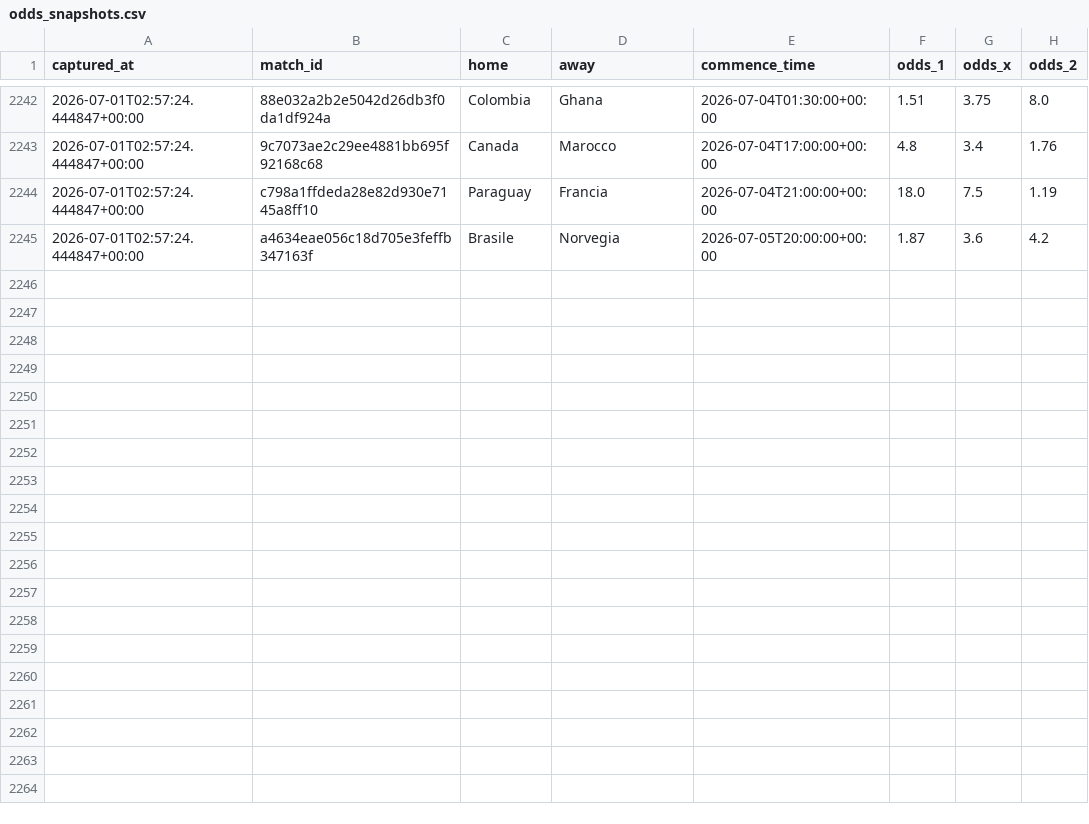
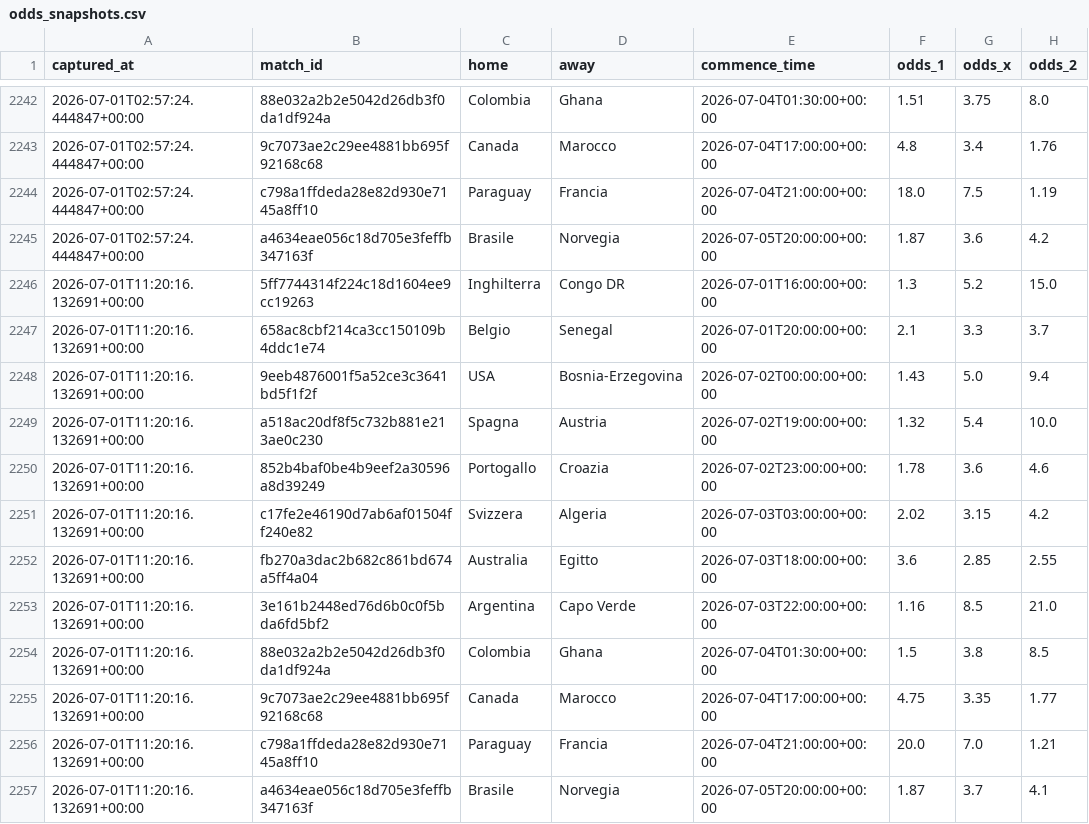
Before and after one commit to agapasqualino07-eng/Progetto-Word-Cup, a CSV file: data/odds_snapshots.csv, drawn as a sheet; only a part is shown, gaps mark what is left out.

```diff
--- a/data/odds_snapshots.csv
+++ b/data/odds_snapshots.csv
@@ -2245 +2245,13 @@ captured_at,match_id,home,away,commence_time,odds_1,odds_x,odds_2
 2026-07-01T02:57:24.444847+00:00,a4634eae056c18d705e3feffb347163f,Brasile,Norvegia,2026-07-05T20:00:00+00:00,1.87,3.6,4.2
+2026-07-01T11:20:16.132691+00:00,5ff7744314f224c18d1604ee9cc19263,Inghilterra,Congo DR,2026-07-01T16:00:00+00:00,1.3,5.2,15.0
+2026-07-01T11:20:16.132691+00:00,658ac8cbf214ca3cc150109b4ddc1e74,Belgio,Senegal,2026-07-01T20:00:00+00:00,2.1,3.3,3.7
+2026-07-01T11:20:16.132691+00:00,9eeb4876001f5a52ce3c3641bd5f1f2f,USA,Bosnia-Erzegovina,2026-07-02T00:00:00+00:00,1.43,5.0,9.4
+2026-07-01T11:20:16.132691+00:00,a518ac20df8f5c732b881e213ae0c230,Spagna,Austria,2026-07-02T19:00:00+00:00,1.32,5.4,10.0
+2026-07-01T11:20:16.132691+00:00,852b4baf0be4b9eef2a30596a8d39249,Portogallo,Croazia,2026-07-02T23:00:00+00:00,1.78,3.6,4.6
+2026-07-01T11:20:16.132691+00:00,c17fe2e46190d7ab6af01504ff240e82,Svizzera,Algeria,2026-07-03T03:00:00+00:00,2.02,3.15,4.2
+2026-07-01T11:20:16.132691+00:00,fb270a3dac2b682c861bd674a5ff4a04,Australia,Egitto,2026-07-03T18:00:00+00:00,3.6,2.85,2.55
+2026-07-01T11:20:16.132691+00:00,3e161b2448ed76d6b0c0f5bda6fd5bf2,Argentina,Capo Verde,2026-07-03T22:00:00+00:00,1.16,8.5,21.0
+2026-07-01T11:20:16.132691+00:00,88e032a2b2e5042d26db3f0da1df924a,Colombia,Ghana,2026-07-04T01:30:00+00:00,1.5,3.8,8.5
+2026-07-01T11:20:16.132691+00:00,9c7073ae2c29ee4881bb695f92168c68,Canada,Marocco,2026-07-04T17:00:00+00:00,4.75,3.35,1.77
+2026-07-01T11:20:16.132691+00:00,c798a1ffdeda28e82d930e7145a8ff10,Paraguay,Francia,2026-07-04T21:00:00+00:00,20.0,7.0,1.21
+2026-07-01T11:20:16.132691+00:00,a4634eae056c18d705e3feffb347163f,Brasile,Norvegia,2026-07-05T20:00:00+00:00,1.87,3.7,4.1
```
Also changed, not shown: data/history.csv.
